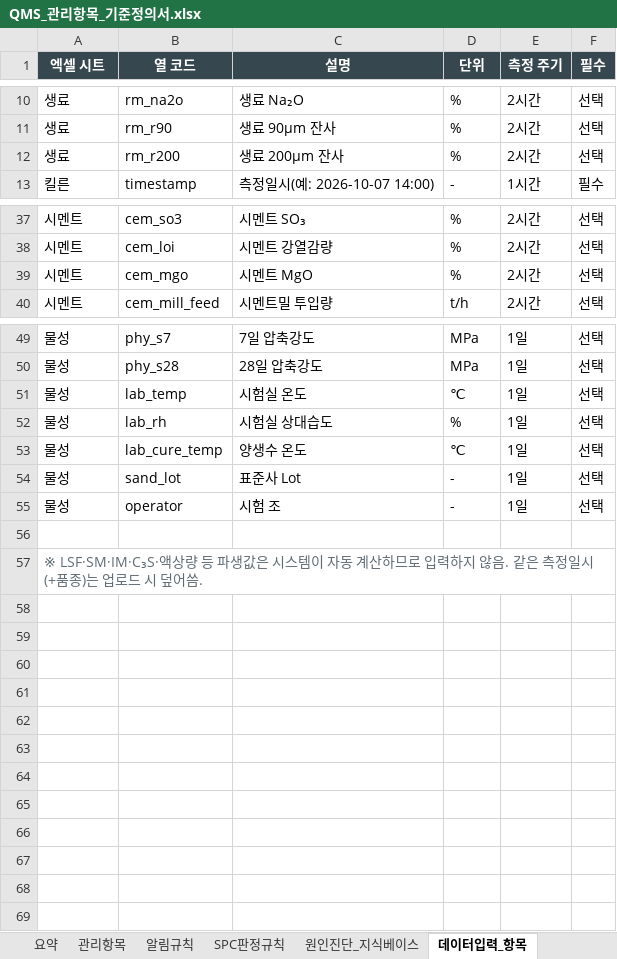
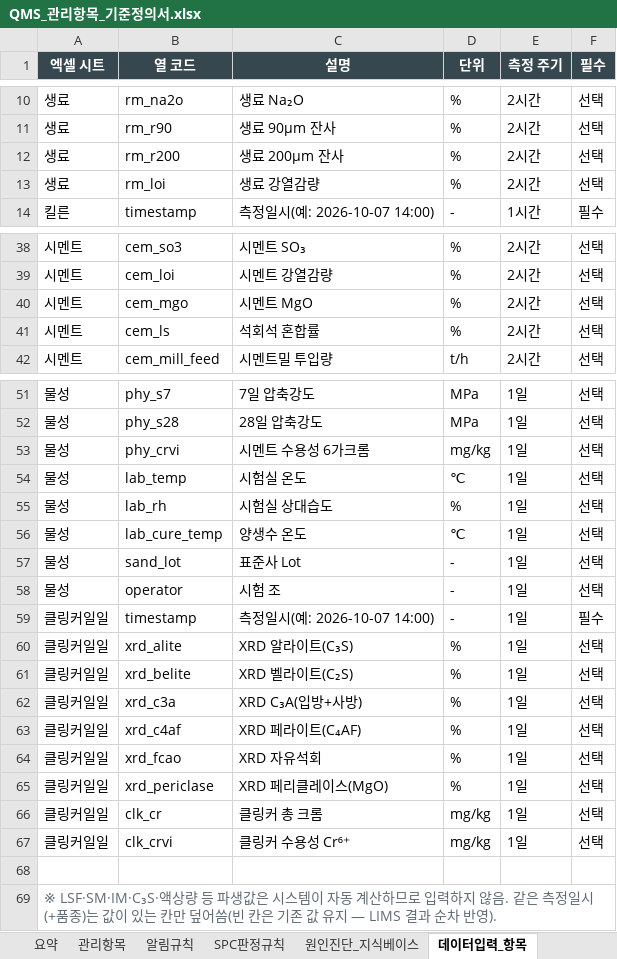
Before and after one commit to SPC-Blue365/Blue365, an Excel workbook: docs/QMS_관리항목_기준정의서.xlsx, sheet 데이터입력_항목, drawn as a sheet; only a part is shown, gaps mark what is left out; values as stored, in another font and other column widths than the file's, no borders; addresses are those after the commit; the diff names each change by its address in the sheet, - before the commit and + after, or states it on an @@ line.

```diff
--- a/docs/QMS_관리항목_기준정의서.xlsx (sheet 데이터입력_항목)
+++ b/docs/QMS_관리항목_기준정의서.xlsx (sheet 데이터입력_항목)
+row 13: 생료 | rm_loi | 생료 강열감량 | % | 2시간 | 선택
+row 41: 시멘트 | cem_ls | 석회석 혼합률 | % | 2시간 | 선택
+row 53: 물성 | phy_crvi | 시멘트 수용성 6가크롬 | mg/kg | 1일 | 선택
+row 59: 클링커일일 | timestamp | 측정일시(예: 2026-10-07 14:00) | - | 1일 | 필수
+row 60: 클링커일일 | xrd_alite | XRD 알라이트(C₃S) | % | 1일 | 선택
+row 61: 클링커일일 | xrd_belite | XRD 벨라이트(C₂S) | % | 1일 | 선택
+row 62: 클링커일일 | xrd_c3a | XRD C₃A(입방+사방) | % | 1일 | 선택
+row 63: 클링커일일 | xrd_c4af | XRD 페라이트(C₄AF) | % | 1일 | 선택
+row 64: 클링커일일 | xrd_fcao | XRD 자유석회 | % | 1일 | 선택
+row 65: 클링커일일 | xrd_periclase | XRD 페리클레이스(MgO) | % | 1일 | 선택
+row 66: 클링커일일 | clk_cr | 클링커 총 크롬 | mg/kg | 1일 | 선택
+row 67: 클링커일일 | clk_crvi | 클링커 수용성 Cr⁶⁺ | mg/kg | 1일 | 선택
-A69 (엑셀 시트): …종)는 업로드 시 덮어씀.
+A69 (엑셀 시트): …종)는 값이 있는 칸만 덮어씀(빈 칸은 기존 값 유지 — LIMS 결과 순차 반영).
```
Also changed, not shown: sheet 원인진단_지식베이스, sheet 관리항목, sheet 요약, sheet 구축로드맵, sheet KS규격_근거, sheet 안내, formulas that keep their value, 46 other files.
